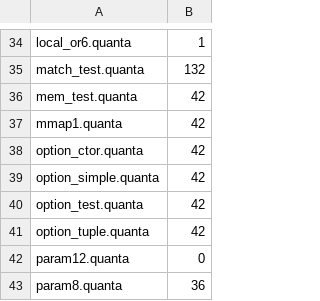
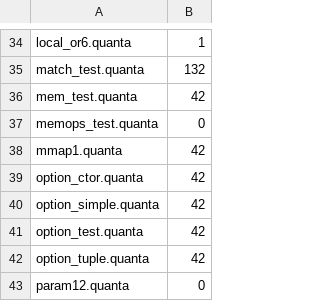
Before and after one commit to jeeex-org/quanta, a TSV file: test_suites/EXPECTED.tsv, drawn as a sheet; only a part is shown, gaps mark what is left out; the shorter side is filled out with more unchanged rows.

```diff
--- a/test_suites/EXPECTED.tsv
+++ b/test_suites/EXPECTED.tsv
@@ -36,2 +36,3 @@ match_test.quanta	132
 mem_test.quanta	42
+memops_test.quanta	0
 mmap1.quanta	42
```
Also changed, not shown: 21 other files.
